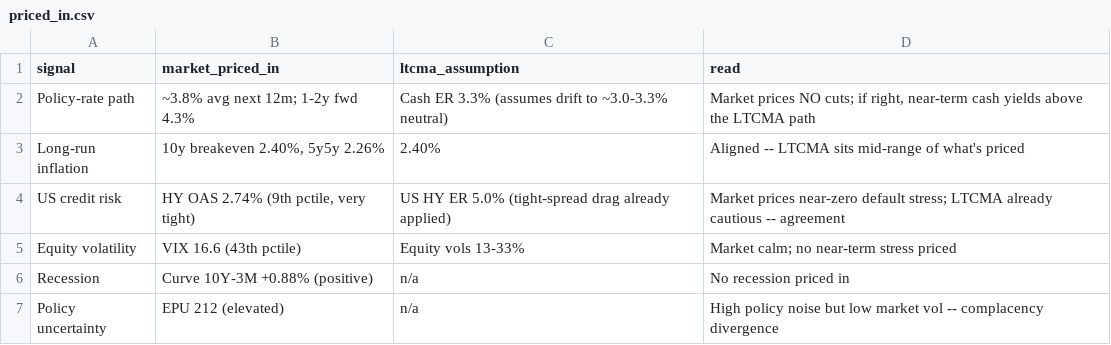
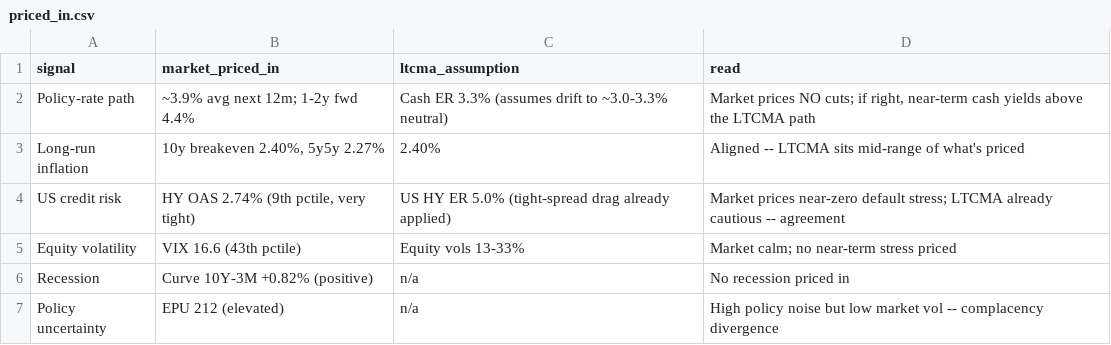
Before and after one commit to DuiArte/ltcma, a CSV file: data/priced_in.csv, drawn as a sheet.

```diff
--- a/data/priced_in.csv
+++ b/data/priced_in.csv
@@ -1,7 +1,7 @@
 signal,market_priced_in,ltcma_assumption,read
-Policy-rate path,~3.8% avg next 12m; 1-2y fwd 4.3%,Cash ER 3.3% (assumes drift to ~3.0-3.3% neutral),"Market prices NO cuts; if right, near-term cash yields above the LTCMA path"
-Long-run inflation,"10y breakeven 2.40%, 5y5y 2.26%",2.40%,Aligned -- LTCMA sits mid-range of what's priced
+Policy-rate path,~3.9% avg next 12m; 1-2y fwd 4.4%,Cash ER 3.3% (assumes drift to ~3.0-3.3% neutral),"Market prices NO cuts; if right, near-term cash yields above the LTCMA path"
+Long-run inflation,"10y breakeven 2.40%, 5y5y 2.27%",2.40%,Aligned -- LTCMA sits mid-range of what's priced
 US credit risk,"HY OAS 2.74% (9th pctile, very tight)",US HY ER 5.0% (tight-spread drag already applied),Market prices near-zero default stress; LTCMA already cautious -- agreement
 Equity volatility,VIX 16.6 (43th pctile),Equity vols 13-33%,Market calm; no near-term stress priced
-Recession,Curve 10Y-3M +0.88% (positive),n/a,No recession priced in
+Recession,Curve 10Y-3M +0.82% (positive),n/a,No recession priced in
 Policy uncertainty,EPU 212 (elevated),n/a,High policy noise but low market vol -- complacency divergence
```
Also changed, not shown: 10 other files.
